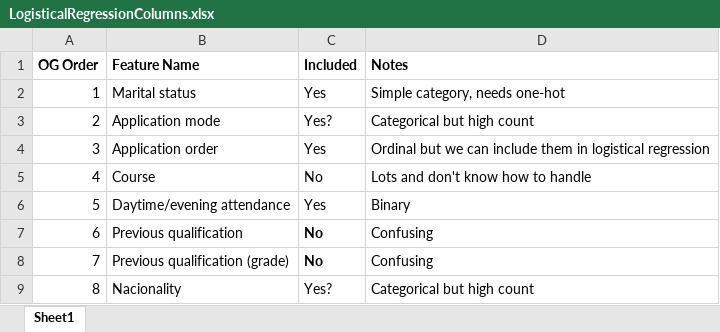
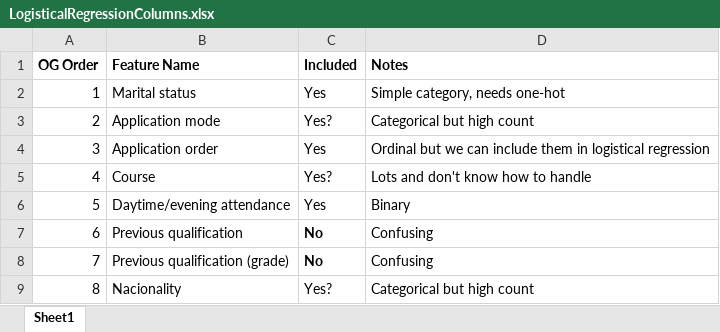
Before and after one commit to kellerflint/stats-for-ai-final-project, an Excel workbook: LogisticalRegressionColumns.xlsx, sheet Sheet1, drawn as a sheet; only a part is shown; values as stored, in another font and other column widths than the file's, no borders; the diff names each change by its address in the sheet, - before the commit and + after, or states it on an @@ line.

```diff
--- a/LogisticalRegressionColumns.xlsx (sheet Sheet1)
+++ b/LogisticalRegressionColumns.xlsx (sheet Sheet1)
-C5 (Included): No
+C5 (Included): Yes?
```
Also changed, not shown: 3 other files.
